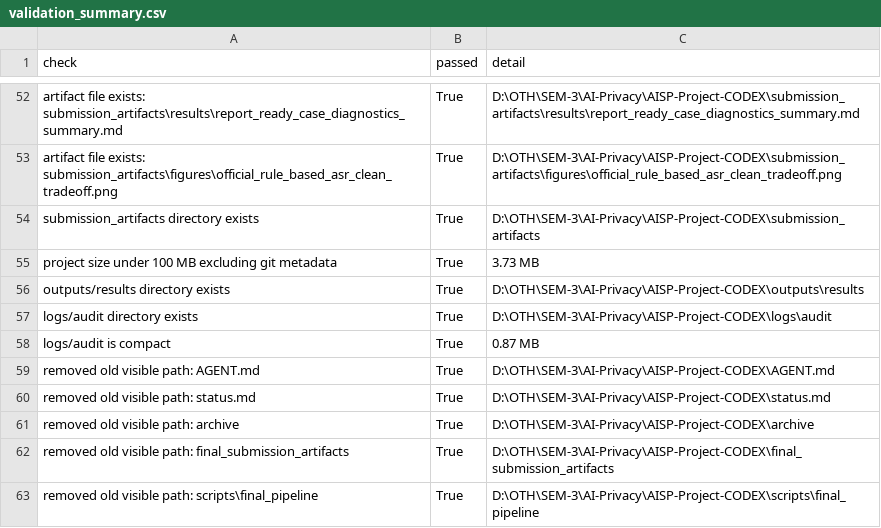
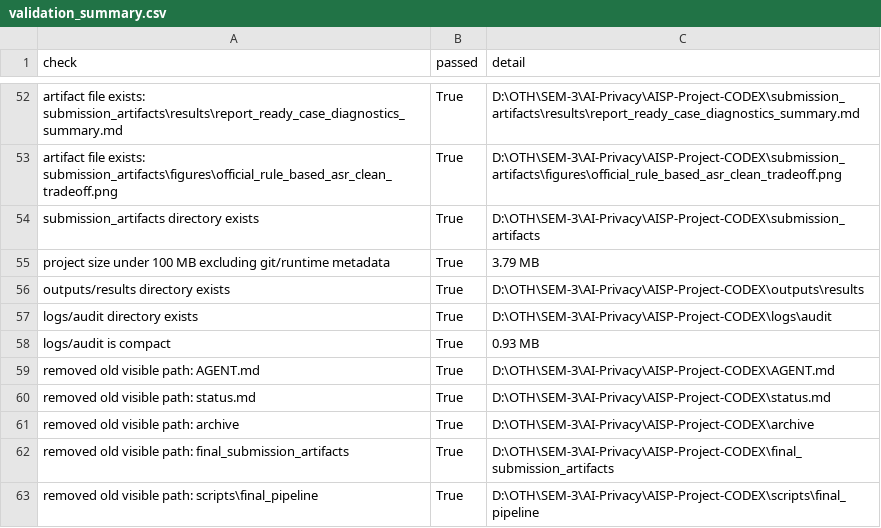
Before and after one commit to Vrushabh43/AISP-Project-CODEX, a CSV file: outputs/results/validation_summary.csv, drawn as a sheet; only a part is shown, gaps mark what is left out.

Commit message:
feat: update validation checks and refine directory size calculations to exclude runtime metadata

```diff
--- a/outputs/results/validation_summary.csv
+++ b/outputs/results/validation_summary.csv
@@ -54,6 +54,6 @@ artifact file exists: submission_artifacts\figures\official_rule_based_asr_clean
 submission_artifacts directory exists,True,D:\OTH\SEM-3\AI-Privacy\AISP-Project-CODEX\submission_artifacts
-project size under 100 MB excluding git metadata,True,3.73 MB
+project size under 100 MB excluding git/runtime metadata,True,3.79 MB
 outputs/results directory exists,True,D:\OTH\SEM-3\AI-Privacy\AISP-Project-CODEX\outputs\results
 logs/audit directory exists,True,D:\OTH\SEM-3\AI-Privacy\AISP-Project-CODEX\logs\audit
-logs/audit is compact,True,0.87 MB
+logs/audit is compact,True,0.93 MB
 removed old visible path: AGENT.md,True,D:\OTH\SEM-3\AI-Privacy\AISP-Project-CODEX\AGENT.md
```
Also changed, not shown: outputs/results/pipeline_quick_summary.csv, 2 other files.
